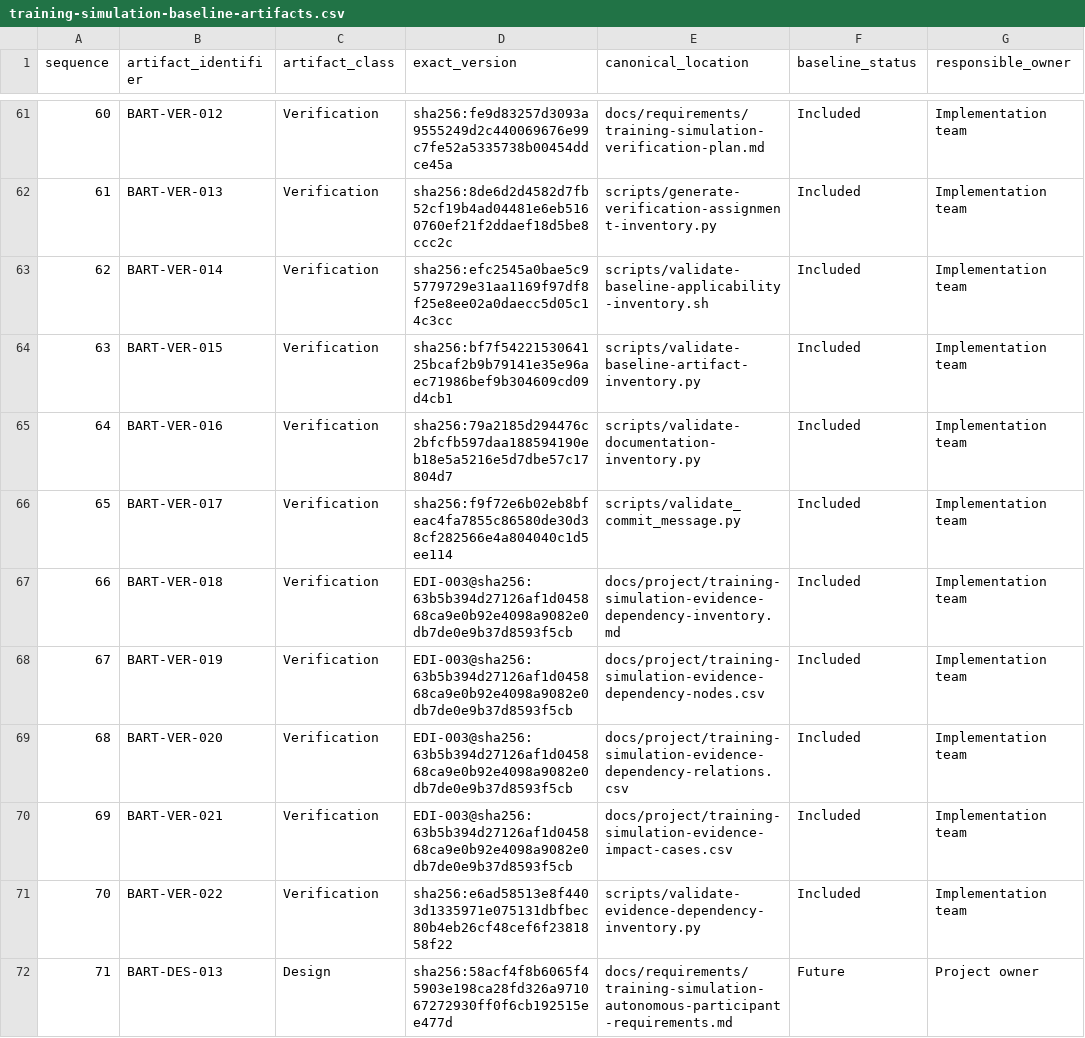
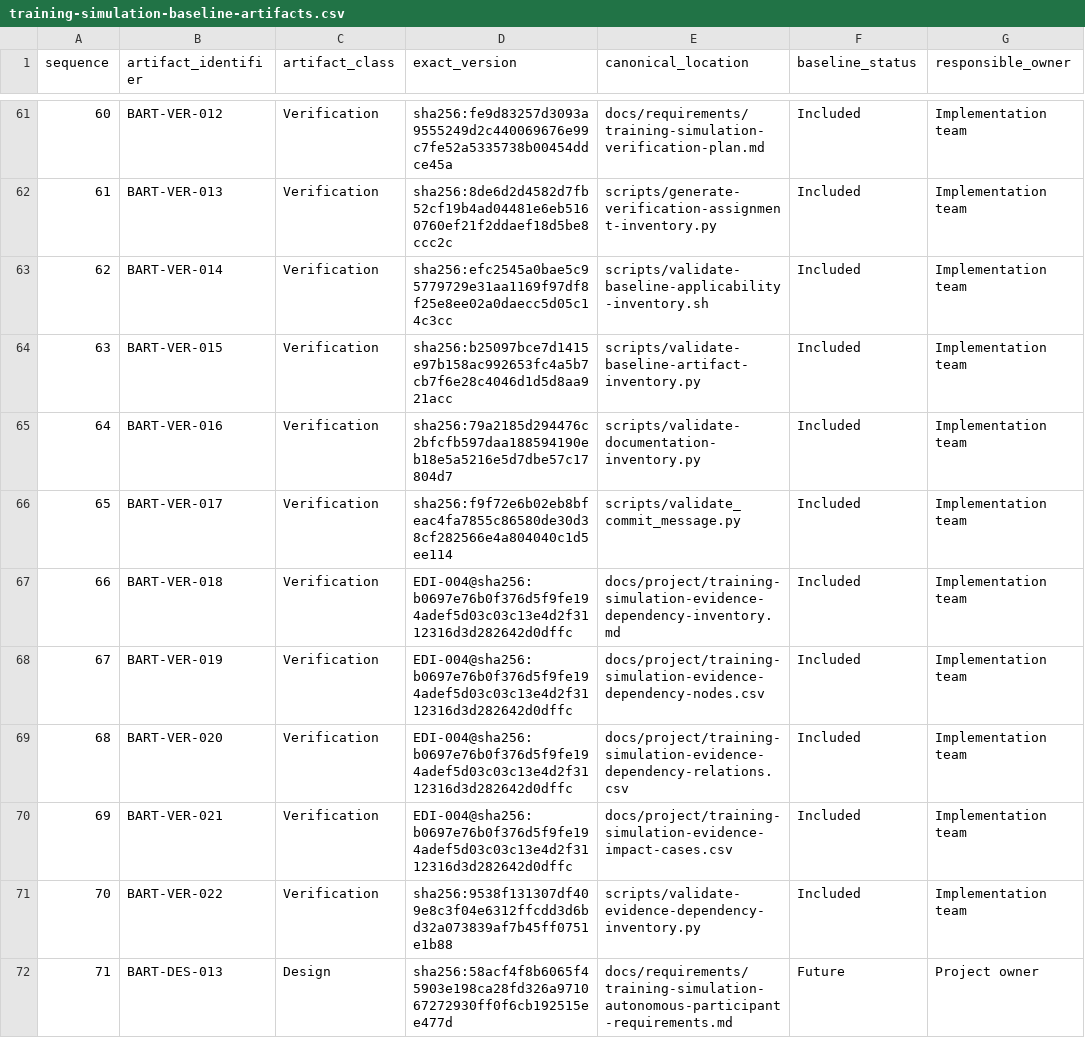
Before and after one commit to sergioffpc/sacramento, a CSV file: docs/project/training-simulation-baseline-artifacts.csv, drawn as a sheet; only a part is shown, gaps mark what is left out; the diff covers the shown part only; the diff names each change by its address in the sheet, - before the commit and + after, or states it on an @@ line.

```diff
--- a/docs/project/training-simulation-baseline-artifacts.csv
+++ b/docs/project/training-simulation-baseline-artifacts.csv
-D64 (exact_version): sha256:bf7f5422153064125bcaf2b9b79141e35e96aec71986bef9b304609cd09d4cb1
+D64 (exact_version): sha256:b25097bce7d1415e97b158ac992653fc4a5b7cb7f6e28c4046d1d5d8aa921acc
-D67:D70 (exact_version): EDI-003@sha256:63b5b394d27126af1d045868ca9e0b92e4098a9082e0db7de0e9b37d8593f5cb
+D67:D70 (exact_version): EDI-004@sha256:b0697e76b0f376d5f9fe194adef5d03c03c13e4d2f3112316d3d282642d0dffc
-D71 (exact_version): sha256:e6ad58513e8f4403d1335971e075131dbfbec80b4eb26cf48cef6f2381858f22
+D71 (exact_version): sha256:9538f131307df409e8c3f04e6312ffcdd3d6bd32a073839af7b45ff0751e1b88
```
Also changed, not shown: 6 added rows and 10 edited cells elsewhere in this file, docs/project/training-simulation-architecture-claim-traces.csv, docs/project/training-simulation-evidence-dependency-nodes.csv, 25 other files.
